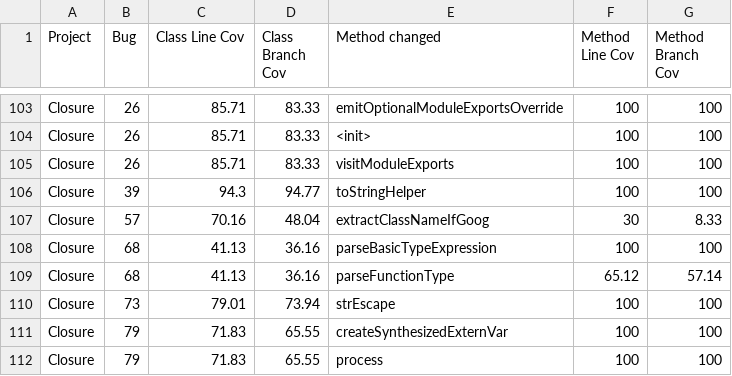
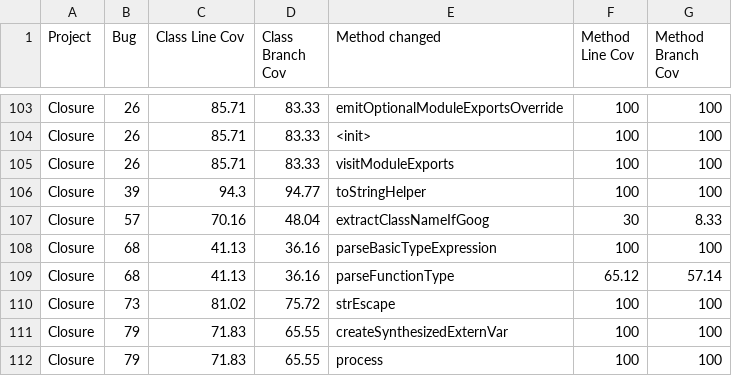
Before and after one commit to LASER-UMASS/JavaRepair-replication-package, a CSV file: test_suites/CoverageReportMergedEvo103And106.csv, drawn as a sheet; only a part is shown, gaps mark what is left out.

Commit message:
modified the manually augmented one

```diff
--- a/test_suites/CoverageReportMergedEvo103And106.csv
+++ b/test_suites/CoverageReportMergedEvo103And106.csv
@@ -109,3 +109,3 @@ Closure,68,41.13,36.16,parseBasicTypeExpression,100,100
 Closure,68,41.13,36.16,parseFunctionType,65.12,57.14
-Closure,73,79.01,73.94,strEscape,100,100
+Closure,73,81.02,75.72,strEscape,100,100
 Closure,79,71.83,65.55,createSynthesizedExternVar,100,100
```
